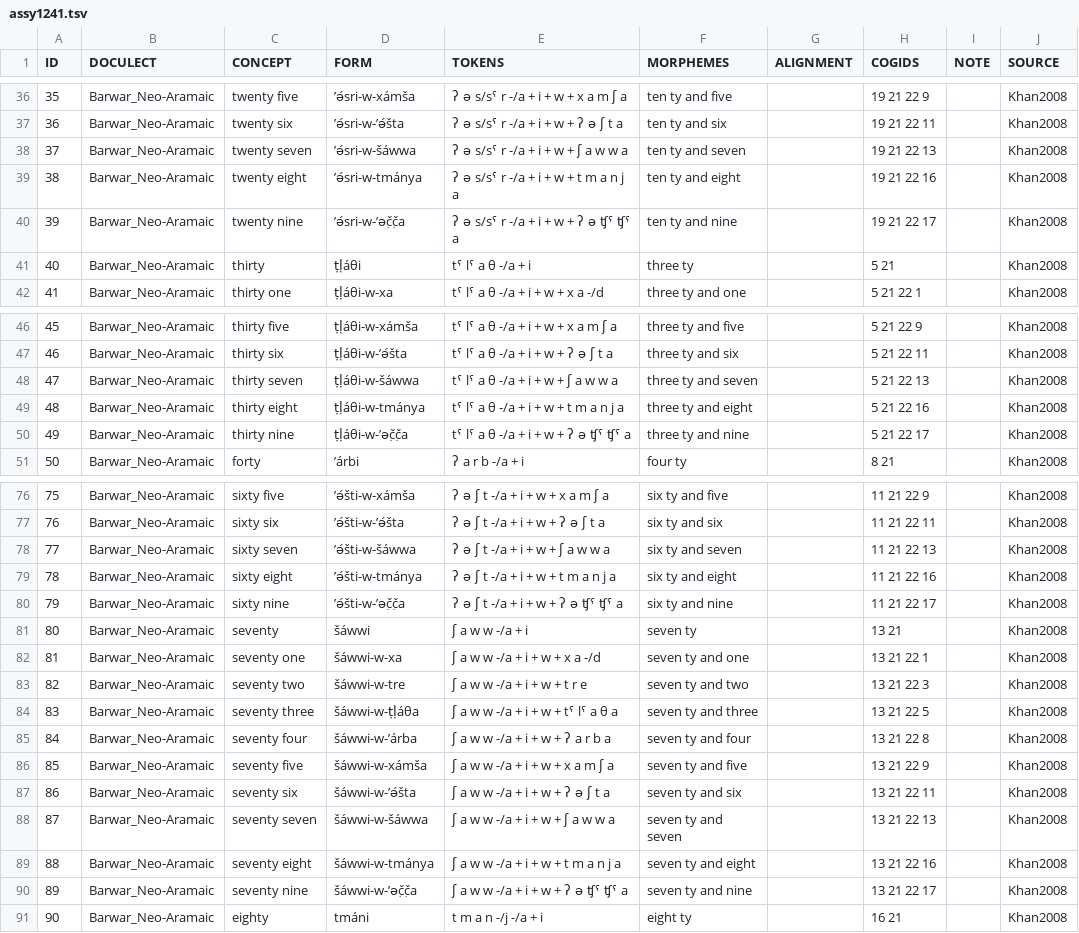
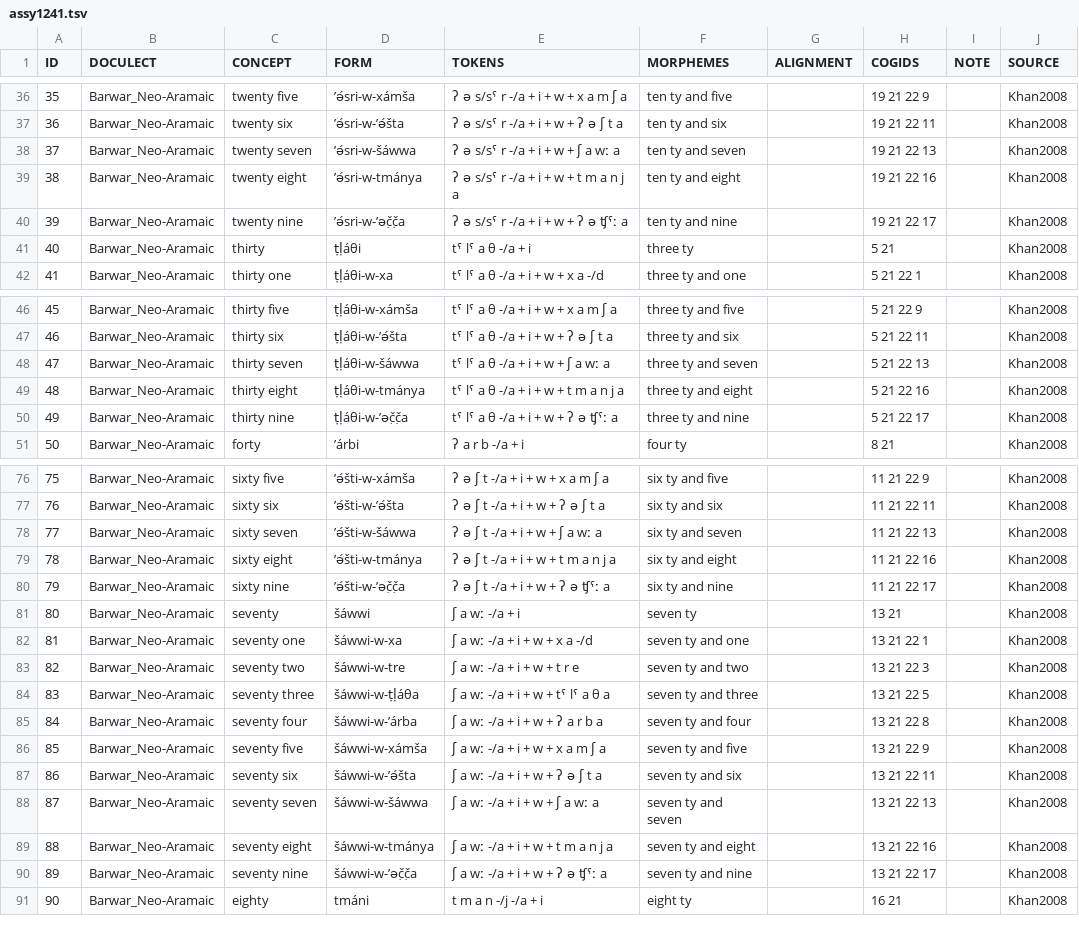
Before and after one commit to numeralbank/cosinus, a TSV file: raw/done/assy1241.tsv, drawn as a sheet; only a part is shown, gaps mark what is left out; the diff covers the shown part only.

```diff
--- a/raw/done/assy1241.tsv
+++ b/raw/done/assy1241.tsv
@@ -37,5 +37,5 @@ ID	DOCULECT	CONCEPT	FORM	TOKENS	MORPHEMES	ALIGNMENT	COGIDS	NOTE	SOURCE
 36	Barwar_Neo-Aramaic	twenty six	’ǝ́sri-w-’ǝ́šta	ʔ ǝ s/sˤ r -/a + i + w + ʔ ǝ ʃ t a	ten ty and six		19 21 22 11		Khan2008
-37	Barwar_Neo-Aramaic	twenty seven	’ǝ́sri-w-šáwwa	ʔ ǝ s/sˤ r -/a + i + w + ʃ a w w a	ten ty and seven		19 21 22 13		Khan2008
+37	Barwar_Neo-Aramaic	twenty seven	’ǝ́sri-w-šáwwa	ʔ ǝ s/sˤ r -/a + i + w + ʃ a wː a	ten ty and seven		19 21 22 13		Khan2008
 38	Barwar_Neo-Aramaic	twenty eight	’ǝ́sri-w-tmánya	ʔ ǝ s/sˤ r -/a + i + w + t m a n j a	ten ty and eight		19 21 22 16		Khan2008
-39	Barwar_Neo-Aramaic	twenty nine	’ǝ́sri-w-’ǝč̣č̣a	ʔ ǝ s/sˤ r -/a + i + w + ʔ ǝ ʧˤ ʧˤ a	ten ty and nine		19 21 22 17		Khan2008
+39	Barwar_Neo-Aramaic	twenty nine	’ǝ́sri-w-’ǝč̣č̣a	ʔ ǝ s/sˤ r -/a + i + w + ʔ ǝ ʧˤː a	ten ty and nine		19 21 22 17		Khan2008
 40	Barwar_Neo-Aramaic	thirty	ṭḷáθi	tˤ lˤ a θ -/a + i	three ty		5 21		Khan2008
@@ -47,5 +47,5 @@ ID	DOCULECT	CONCEPT	FORM	TOKENS	MORPHEMES	ALIGNMENT	COGIDS	NOTE	SOURCE
 46	Barwar_Neo-Aramaic	thirty six	ṭḷáθi-w-’ǝ́šta	tˤ lˤ a θ -/a + i + w + ʔ ǝ ʃ t a	three ty and six		5 21 22 11		Khan2008
-47	Barwar_Neo-Aramaic	thirty seven	ṭḷáθi-w-šáwwa	tˤ lˤ a θ -/a + i + w + ʃ a w w a	three ty and seven		5 21 22 13		Khan2008
+47	Barwar_Neo-Aramaic	thirty seven	ṭḷáθi-w-šáwwa	tˤ lˤ a θ -/a + i + w + ʃ a wː a	three ty and seven		5 21 22 13		Khan2008
 48	Barwar_Neo-Aramaic	thirty eight	ṭḷáθi-w-tmánya	tˤ lˤ a θ -/a + i + w + t m a n j a	three ty and eight		5 21 22 16		Khan2008
-49	Barwar_Neo-Aramaic	thirty nine	ṭḷáθi-w-’ǝč̣č̣a	tˤ lˤ a θ -/a + i + w + ʔ ǝ ʧˤ ʧˤ a	three ty and nine		5 21 22 17		Khan2008
+49	Barwar_Neo-Aramaic	thirty nine	ṭḷáθi-w-’ǝč̣č̣a	tˤ lˤ a θ -/a + i + w + ʔ ǝ ʧˤː a	three ty and nine		5 21 22 17		Khan2008
 50	Barwar_Neo-Aramaic	forty	’árbi	ʔ a r b -/a + i	four ty		8 21		Khan2008
@@ -77,15 +77,15 @@ ID	DOCULECT	CONCEPT	FORM	TOKENS	MORPHEMES	ALIGNMENT	COGIDS	NOTE	SOURCE
 76	Barwar_Neo-Aramaic	sixty six	’ǝ́šti-w-’ǝ́šta	ʔ ǝ ʃ t -/a + i + w + ʔ ǝ ʃ t a	six ty and six		11 21 22 11		Khan2008
-77	Barwar_Neo-Aramaic	sixty seven	’ǝ́šti-w-šáwwa	ʔ ǝ ʃ t -/a + i + w + ʃ a w w a	six ty and seven		11 21 22 13		Khan2008
+77	Barwar_Neo-Aramaic	sixty seven	’ǝ́šti-w-šáwwa	ʔ ǝ ʃ t -/a + i + w + ʃ a wː a	six ty and seven		11 21 22 13		Khan2008
 78	Barwar_Neo-Aramaic	sixty eight	’ǝ́šti-w-tmánya	ʔ ǝ ʃ t -/a + i + w + t m a n j a	six ty and eight		11 21 22 16		Khan2008
-79	Barwar_Neo-Aramaic	sixty nine	’ǝ́šti-w-’ǝč̣č̣a	ʔ ǝ ʃ t -/a + i + w + ʔ ǝ ʧˤ ʧˤ a	six ty and nine		11 21 22 17		Khan2008
-80	Barwar_Neo-Aramaic	seventy	šáwwi	ʃ a w w -/a + i	seven ty		13 21		Khan2008
-81	Barwar_Neo-Aramaic	seventy one	šáwwi-w-xa	ʃ a w w -/a + i + w + x a -/d	seven ty and one		13 21 22 1		Khan2008
-82	Barwar_Neo-Aramaic	seventy two	šáwwi-w-tre	ʃ a w w -/a + i + w + t r e	seven ty and two		13 21 22 3		Khan2008
-83	Barwar_Neo-Aramaic	seventy three	šáwwi-w-ṭḷáθa	ʃ a w w -/a + i + w + tˤ lˤ a θ a	seven ty and three		13 21 22 5		Khan2008
-84	Barwar_Neo-Aramaic	seventy four	šáwwi-w-’árba	ʃ a w w -/a + i + w + ʔ a r b a	seven ty and four		13 21 22 8		Khan2008
-85	Barwar_Neo-Aramaic	seventy five	šáwwi-w-xámša	ʃ a w w -/a + i + w + x a m ʃ a	seven ty and five		13 21 22 9		Khan2008
-86	Barwar_Neo-Aramaic	seventy six	šáwwi-w-’ǝ́šta	ʃ a w w -/a + i + w + ʔ ǝ ʃ t a	seven ty and six		13 21 22 11		Khan2008
-87	Barwar_Neo-Aramaic	seventy seven	šáwwi-w-šáwwa	ʃ a w w -/a + i + w + ʃ a w w a	seven ty and seven		13 21 22 13		Khan2008
-88	Barwar_Neo-Aramaic	seventy eight	šáwwi-w-tmánya	ʃ a w w -/a + i + w + t m a n j a	seven ty and eight		13 21 22 16		Khan2008
-89	Barwar_Neo-Aramaic	seventy nine	šáwwi-w-’ǝč̣č̣a	ʃ a w w -/a + i + w + ʔ ǝ ʧˤ ʧˤ a	seven ty and nine		13 21 22 17		Khan2008
+79	Barwar_Neo-Aramaic	sixty nine	’ǝ́šti-w-’ǝč̣č̣a	ʔ ǝ ʃ t -/a + i + w + ʔ ǝ ʧˤː a	six ty and nine		11 21 22 17		Khan2008
+80	Barwar_Neo-Aramaic	seventy	šáwwi	ʃ a wː -/a + i	seven ty		13 21		Khan2008
+81	Barwar_Neo-Aramaic	seventy one	šáwwi-w-xa	ʃ a wː -/a + i + w + x a -/d	seven ty and one		13 21 22 1		Khan2008
+82	Barwar_Neo-Aramaic	seventy two	šáwwi-w-tre	ʃ a wː -/a + i + w + t r e	seven ty and two		13 21 22 3		Khan2008
+83	Barwar_Neo-Aramaic	seventy three	šáwwi-w-ṭḷáθa	ʃ a wː -/a + i + w + tˤ lˤ a θ a	seven ty and three		13 21 22 5		Khan2008
+84	Barwar_Neo-Aramaic	seventy four	šáwwi-w-’árba	ʃ a wː -/a + i + w + ʔ a r b a	seven ty and four		13 21 22 8		Khan2008
+85	Barwar_Neo-Aramaic	seventy five	šáwwi-w-xámša	ʃ a wː -/a + i + w + x a m ʃ a	seven ty and five		13 21 22 9		Khan2008
+86	Barwar_Neo-Aramaic	seventy six	šáwwi-w-’ǝ́šta	ʃ a wː -/a + i + w + ʔ ǝ ʃ t a	seven ty and six		13 21 22 11		Khan2008
+87	Barwar_Neo-Aramaic	seventy seven	šáwwi-w-šáwwa	ʃ a wː -/a + i + w + ʃ a wː a	seven ty and seven		13 21 22 13		Khan2008
+88	Barwar_Neo-Aramaic	seventy eight	šáwwi-w-tmánya	ʃ a wː -/a + i + w + t m a n j a	seven ty and eight		13 21 22 16		Khan2008
+89	Barwar_Neo-Aramaic	seventy nine	šáwwi-w-’ǝč̣č̣a	ʃ a wː -/a + i + w + ʔ ǝ ʧˤː a	seven ty and nine		13 21 22 17		Khan2008
 90	Barwar_Neo-Aramaic	eighty	tmáni	t m a n -/j -/a + i	eight ty		16 21		Khan2008
```
Also changed, not shown: 32 edited cells elsewhere in this file.
